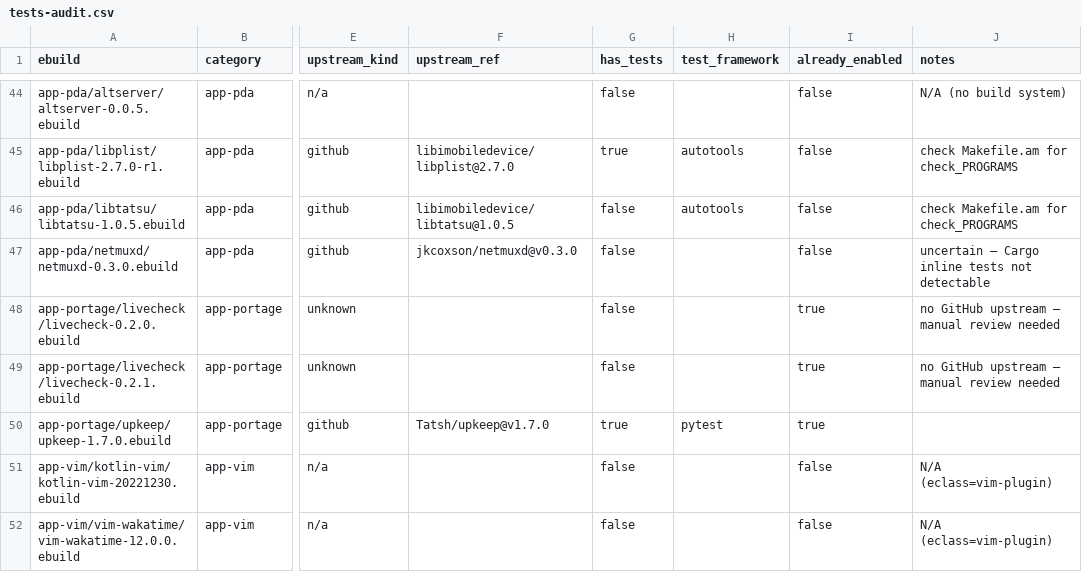
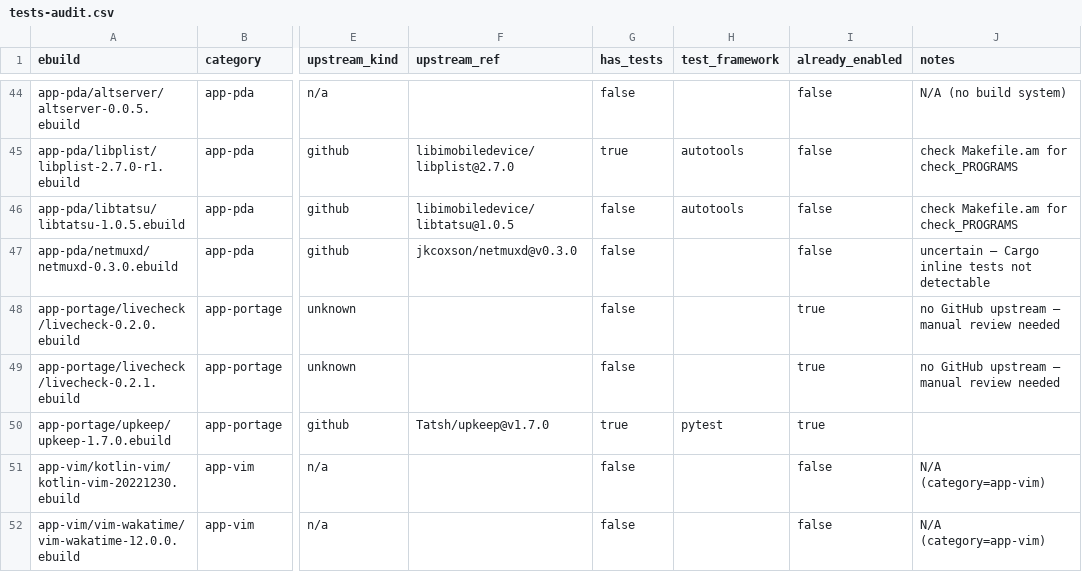
Before and after one commit to Tatsh/tatsh-overlay, a CSV file: tests-audit.csv, drawn as a sheet; only a part is shown, gaps mark what is left out; the diff covers the shown part only; the diff names each change by its address in the sheet, - before the commit and + after, or states it on an @@ line.

Commit message:
scripts/audit_tests: treat RESTRICT=test and app-vim as already-handled
RESTRICT="test" is a deliberate maintainer choice (tests need network,
GPUs, models, etc.) and should not be re-enabled. app-vim packages are
vim plugins with no upstream test suite to wire.

Signed-off-by: Andrew Udvare <audvare@gmail.com>

```diff
--- a/tests-audit.csv
+++ b/tests-audit.csv
-J51:J52 (notes): N/A (eclass=vim-plugin)
+J51:J52 (notes): N/A (category=app-vim)
```
Also changed, not shown: 13 edited cells elsewhere in this file, 1 other file.
